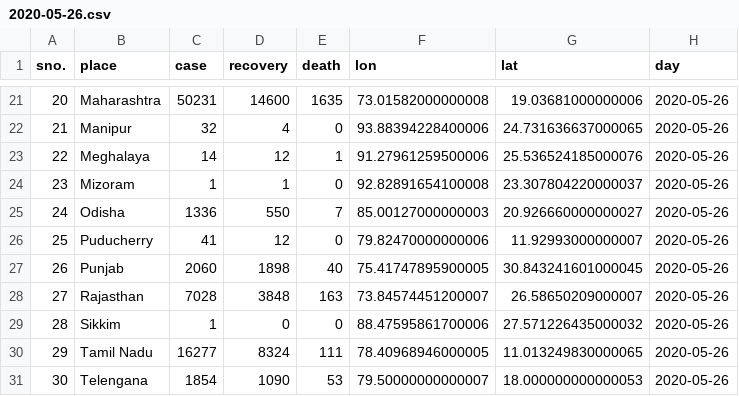
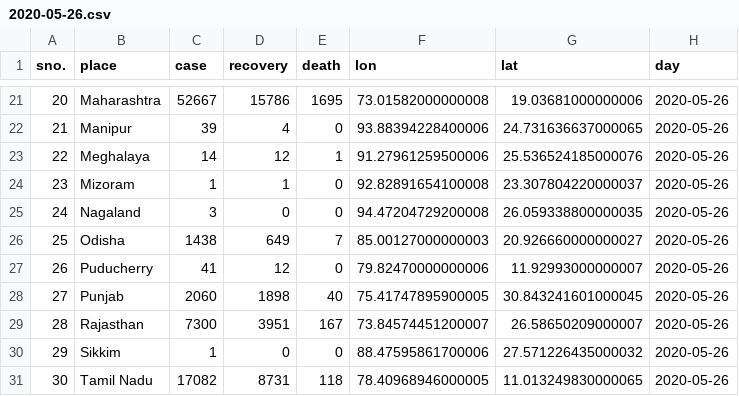
Before and after one commit to armsp/covid19.in, a CSV file: datasets/clean_daily_statewise_distribution/2020-05-26.csv, drawn as a sheet; only a part is shown, gaps mark what is left out; the diff covers the shown part only.

```diff
--- a/datasets/clean_daily_statewise_distribution/2020-05-26.csv
+++ b/datasets/clean_daily_statewise_distribution/2020-05-26.csv
@@ -21,11 +21,11 @@ sno.,place,case,recovery,death,lon,lat,day
-20,Maharashtra,50231,14600,1635,73.01582000000008,19.03681000000006,2020-05-26
-21,Manipur,32,4,0,93.88394228400006,24.731636637000065,2020-05-26
+20,Maharashtra,52667,15786,1695,73.01582000000008,19.03681000000006,2020-05-26
+21,Manipur,39,4,0,93.88394228400006,24.731636637000065,2020-05-26
 22,Meghalaya,14,12,1,91.27961259500006,25.536524185000076,2020-05-26
 23,Mizoram,1,1,0,92.82891654100008,23.307804220000037,2020-05-26
-24,Odisha,1336,550,7,85.00127000000003,20.926660000000027,2020-05-26
-25,Puducherry,41,12,0,79.82470000000006,11.92993000000007,2020-05-26
-26,Punjab,2060,1898,40,75.41747895900005,30.843241601000045,2020-05-26
-27,Rajasthan,7028,3848,163,73.84574451200007,26.58650209000007,2020-05-26
-28,Sikkim,1,0,0,88.47595861700006,27.571226435000032,2020-05-26
-29,Tamil Nadu,16277,8324,111,78.40968946000005,11.013249830000065,2020-05-26
-30,Telengana,1854,1090,53,79.50000000000007,18.000000000000053,2020-05-26
+24,Nagaland,3,0,0,94.47204729200008,26.059338800000035,2020-05-26
+25,Odisha,1438,649,7,85.00127000000003,20.926660000000027,2020-05-26
+26,Puducherry,41,12,0,79.82470000000006,11.92993000000007,2020-05-26
+27,Punjab,2060,1898,40,75.41747895900005,30.843241601000045,2020-05-26
+28,Rajasthan,7300,3951,167,73.84574451200007,26.58650209000007,2020-05-26
+29,Sikkim,1,0,0,88.47595861700006,27.571226435000032,2020-05-26
+30,Tamil Nadu,17082,8731,118,78.40968946000005,11.013249830000065,2020-05-26
```
Also changed, not shown: 2 added rows, 1 removed row and 49 edited cells elsewhere in this file, 3 other files.
